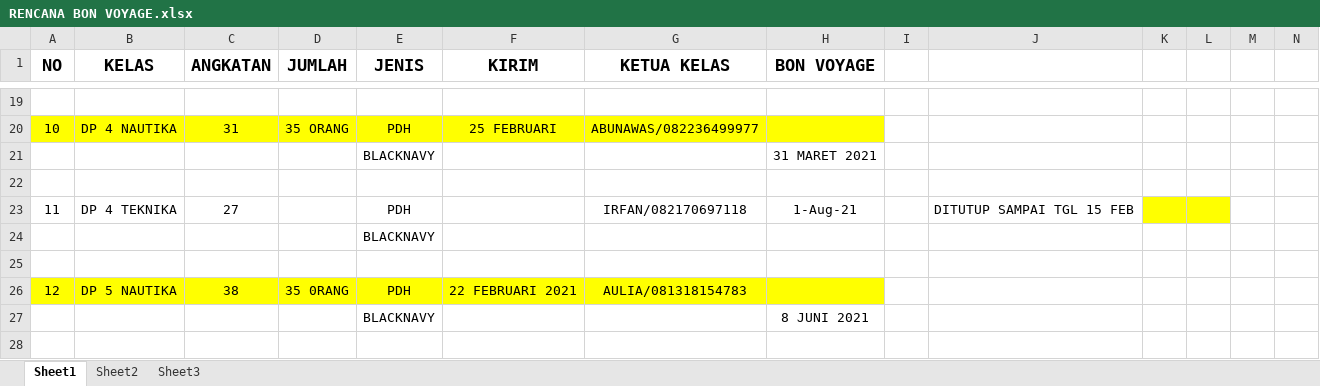
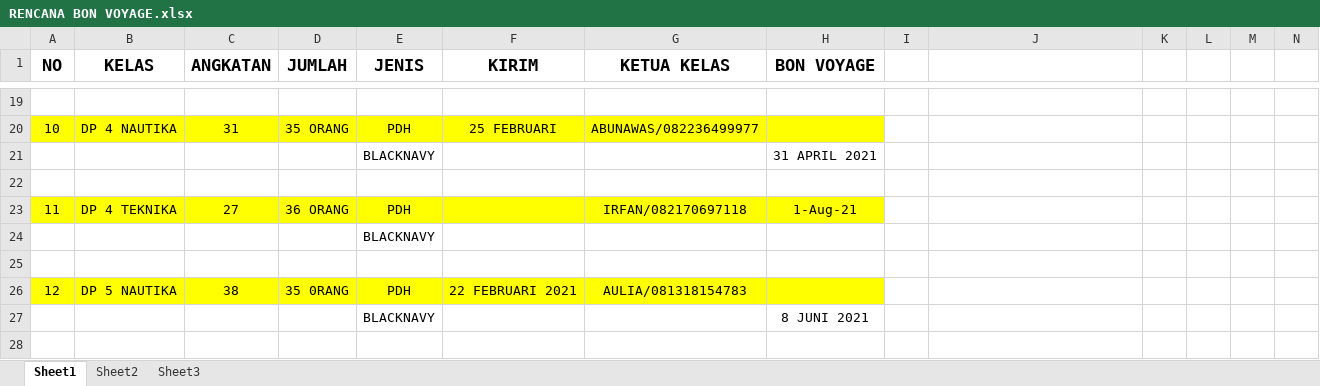
Before and after one commit to dedyhariadi/progress, an Excel workbook: RENCANA BON VOYAGE.xlsx, sheet Sheet1, drawn as a sheet; only a part is shown, gaps mark what is left out; values as stored, in another font and other column widths than the file's, no borders; the diff covers the shown part only; the diff names each change by its address in the sheet, - before the commit and + after, or states it on an @@ line.

```diff
--- a/RENCANA BON VOYAGE.xlsx (sheet Sheet1)
+++ b/RENCANA BON VOYAGE.xlsx (sheet Sheet1)
-H21 (BON VOYAGE): 31 MARET 2021
+H21 (BON VOYAGE): 31 APRIL 2021
-A23:H23 fill: none
+A23:H23 fill: #FFFF00
-D23 (JUMLAH): (empty)
+D23 (JUMLAH): 36 ORANG
-J23: DITUTUP SAMPAI TGL 15 FEB
+J23: (empty)
-K23:L23 fill: #FFFF00
+K23:L23 fill: none
```
Also changed, not shown: 8 added rows, 9 edited cells and cell formats elsewhere in this sheet.
